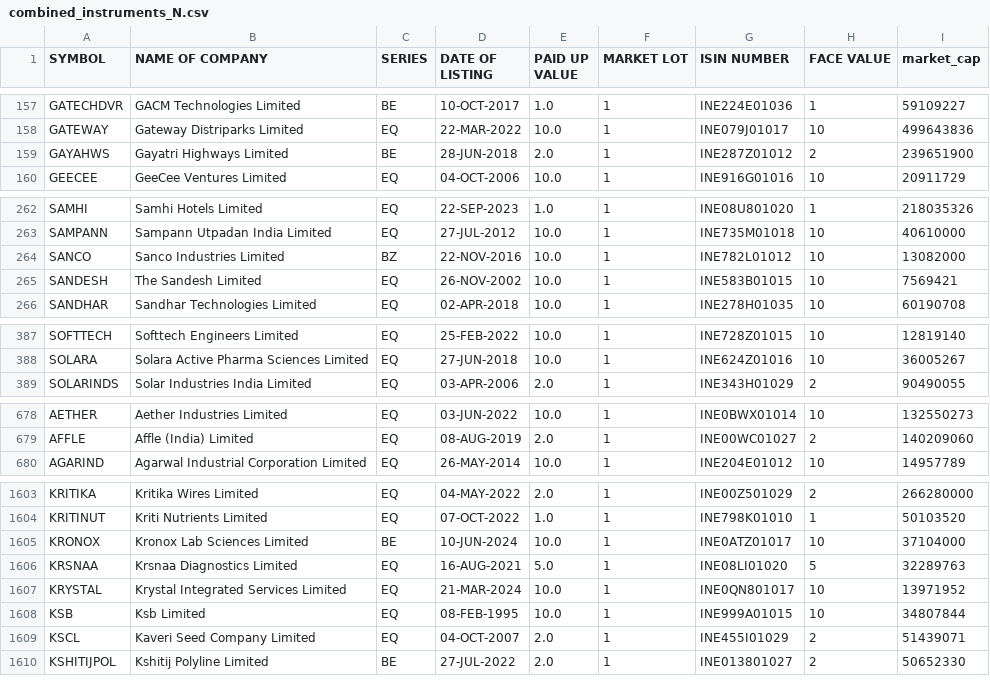
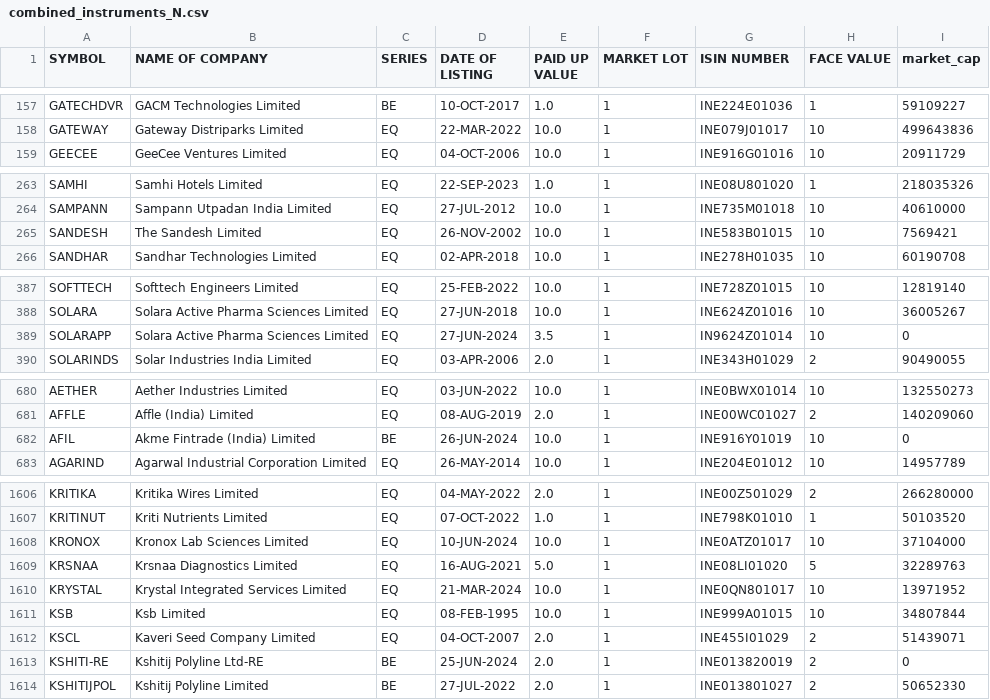
Before and after one commit to sggovtech/githubactions2, a CSV file: combined_instruments_N.csv, drawn as a sheet; only a part is shown, gaps mark what is left out; the diff covers the shown part only.

Commit message:
Add  file

```diff
--- a/combined_instruments_N.csv
+++ b/combined_instruments_N.csv
@@ -158,3 +158,2 @@ GATECHDVR,GACM Technologies Limited,BE,10-OCT-2017,1.0,1,INE224E01036,1,59109227
 GATEWAY,Gateway Distriparks Limited,EQ,22-MAR-2022,10.0,1,INE079J01017,10,499643836
-GAYAHWS,Gayatri Highways Limited,BE,28-JUN-2018,2.0,1,INE287Z01012,2,239651900
 GEECEE,GeeCee Ventures Limited,EQ,04-OCT-2006,10.0,1,INE916G01016,10,20911729
@@ -263,3 +264,2 @@ SAMHI,Samhi Hotels Limited,EQ,22-SEP-2023,1.0,1,INE08U801020,1,218035326
 SAMPANN,Sampann Utpadan India Limited,EQ,27-JUL-2012,10.0,1,INE735M01018,10,40610000
-SANCO,Sanco Industries Limited,BZ,22-NOV-2016,10.0,1,INE782L01012,10,13082000
 SANDESH,The Sandesh Limited,EQ,26-NOV-2002,10.0,1,INE583B01015,10,7569421
@@ -388,2 +388,3 @@ SOFTTECH,Softtech Engineers Limited,EQ,25-FEB-2022,10.0,1,INE728Z01015,10,128191
 SOLARA,Solara Active Pharma Sciences Limited,EQ,27-JUN-2018,10.0,1,INE624Z01016,10,36005267
+SOLARAPP,Solara Active Pharma Sciences Limited,EQ,27-JUN-2024,3.5,1,IN9624Z01014,10,0
 SOLARINDS,Solar Industries India Limited,EQ,03-APR-2006,2.0,1,INE343H01029,2,90490055
@@ -679,2 +681,3 @@ AETHER,Aether Industries Limited,EQ,03-JUN-2022,10.0,1,INE0BWX01014,10,132550273
 AFFLE,Affle (India) Limited,EQ,08-AUG-2019,2.0,1,INE00WC01027,2,140209060
+AFIL,Akme Fintrade (India) Limited,BE,26-JUN-2024,10.0,1,INE916Y01019,10,0
 AGARIND,Agarwal Industrial Corporation Limited,EQ,26-MAY-2014,10.0,1,INE204E01012,10,14957789
@@ -1604,3 +1607,3 @@ KRITIKA,Kritika Wires Limited,EQ,04-MAY-2022,2.0,1,INE00Z501029,2,266280000
 KRITINUT,Kriti Nutrients Limited,EQ,07-OCT-2022,1.0,1,INE798K01010,1,50103520
-KRONOX,Kronox Lab Sciences Limited,BE,10-JUN-2024,10.0,1,INE0ATZ01017,10,37104000
+KRONOX,Kronox Lab Sciences Limited,EQ,10-JUN-2024,10.0,1,INE0ATZ01017,10,37104000
 KRSNAA,Krsnaa Diagnostics Limited,EQ,16-AUG-2021,5.0,1,INE08LI01020,5,32289763
@@ -1609,2 +1612,3 @@ KSB,Ksb Limited,EQ,08-FEB-1995,10.0,1,INE999A01015,10,34807844
 KSCL,Kaveri Seed Company Limited,EQ,04-OCT-2007,2.0,1,INE455I01029,2,51439071
+KSHITI-RE,Kshitij Polyline Ltd-RE,BE,25-JUN-2024,2.0,1,INE013820019,2,0
 KSHITIJPOL,Kshitij Polyline Limited,BE,27-JUL-2022,2.0,1,INE013801027,2,50652330
```
Also changed, not shown: 4 added rows, 1 removed row, 9 moved rows and 20 edited cells elsewhere in this file.
